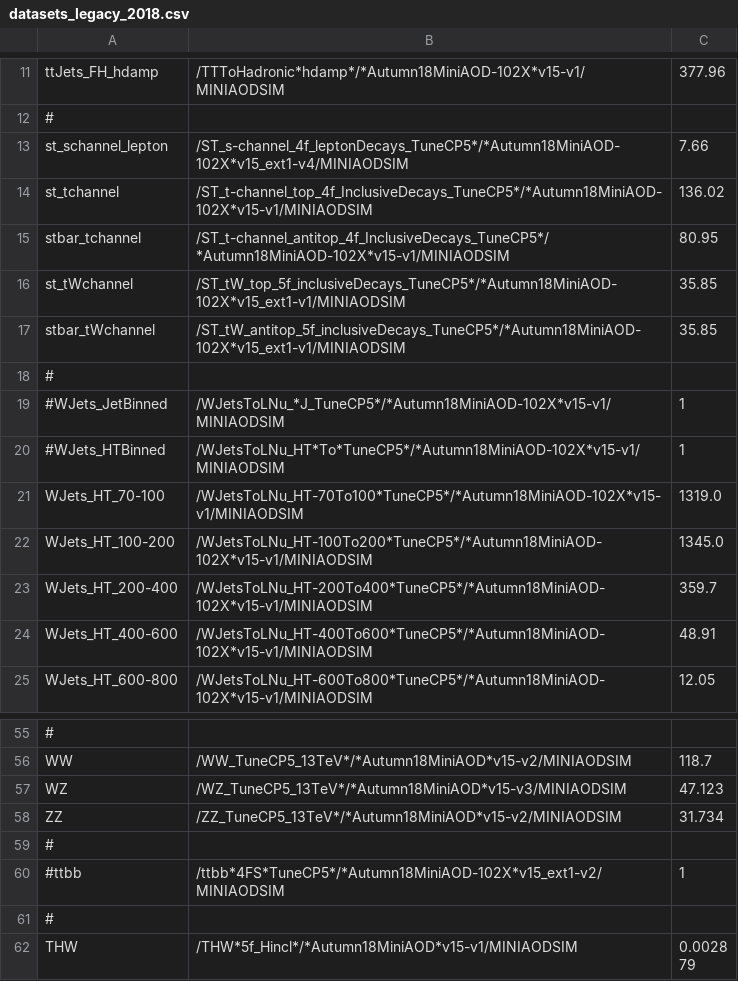
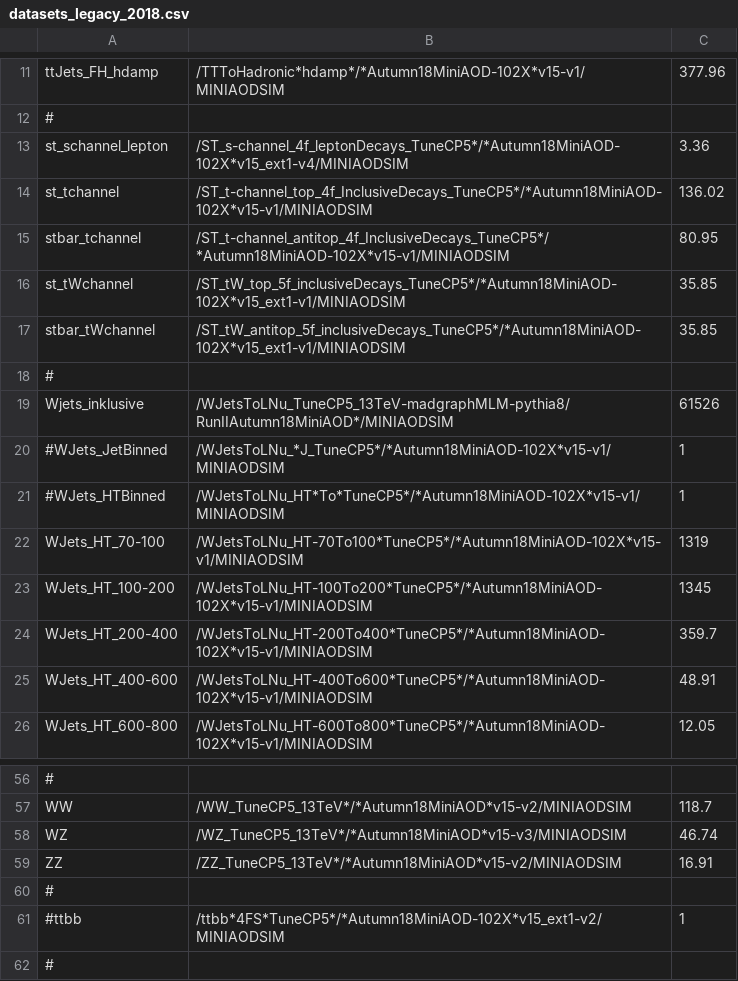
Before and after one commit to kit-cn-cms/BoostedAnalyzer_runscripts_NAF, a CSV file: datasets_legacy_2018.csv, drawn as a sheet; only a part is shown, gaps mark what is left out; the shorter side is filled out with more unchanged rows; addresses are those after the commit; the diff names each change by its address in the sheet, - before the commit and + after, or states it on an @@ line.

Commit message:
updated XS and added WJetsToLNu inklusive madgraph sample

```diff
--- a/datasets_legacy_2018.csv
+++ b/datasets_legacy_2018.csv
-C13: 7.66
+C13: 3.36
+row 19: Wjets_inklusive | /WJetsToLNu_TuneCP5_13TeV-madgraphMLM-pythia8/RunIIAutumn18MiniAOD*/MINIAODSIM | 61526
-C22: 1319.0
+C22: 1319
-C23: 1345.0
+C23: 1345
-C58: 47.123
+C58: 46.74
-C59: 31.734
+C59: 16.91
```
Also changed, not shown: datasets_legacy_2017.csv.
